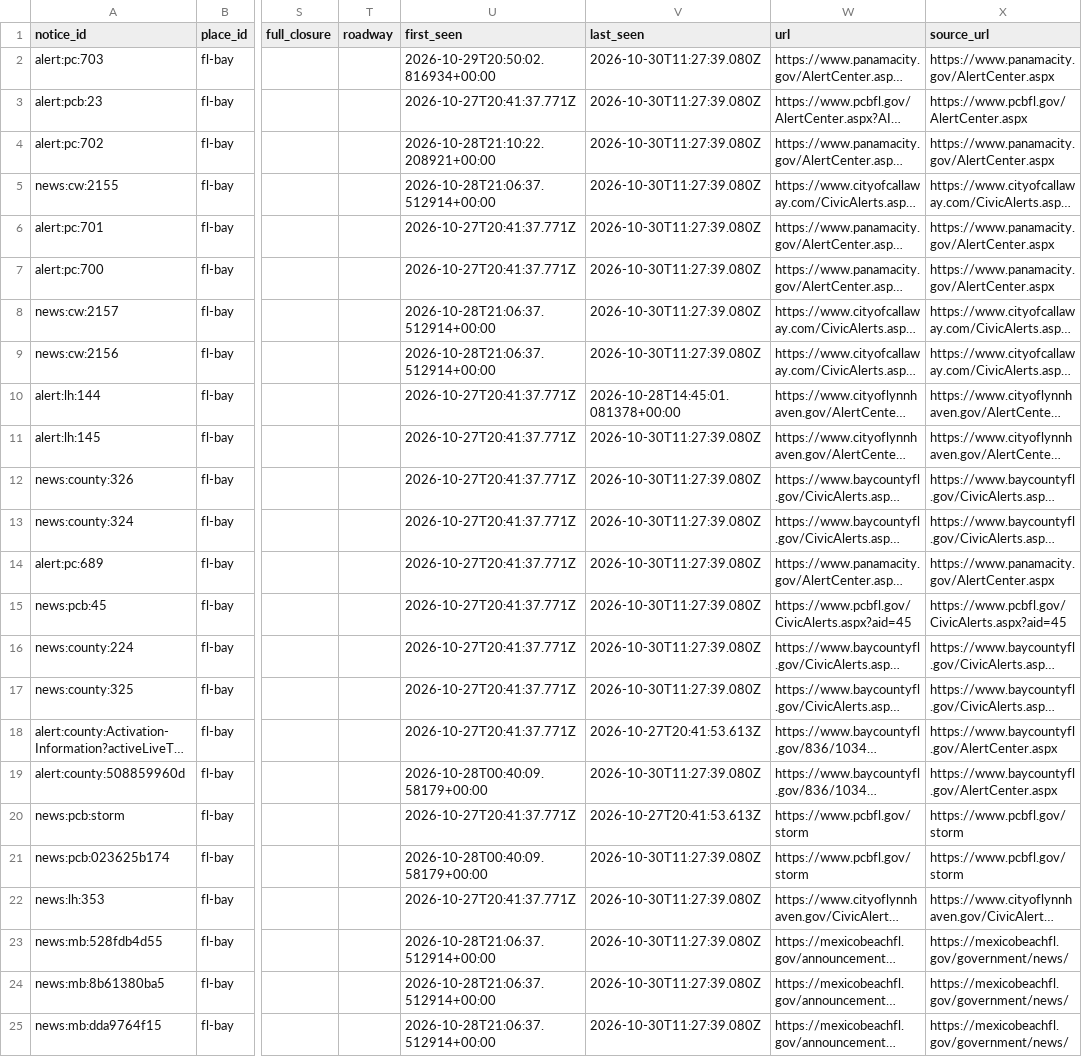
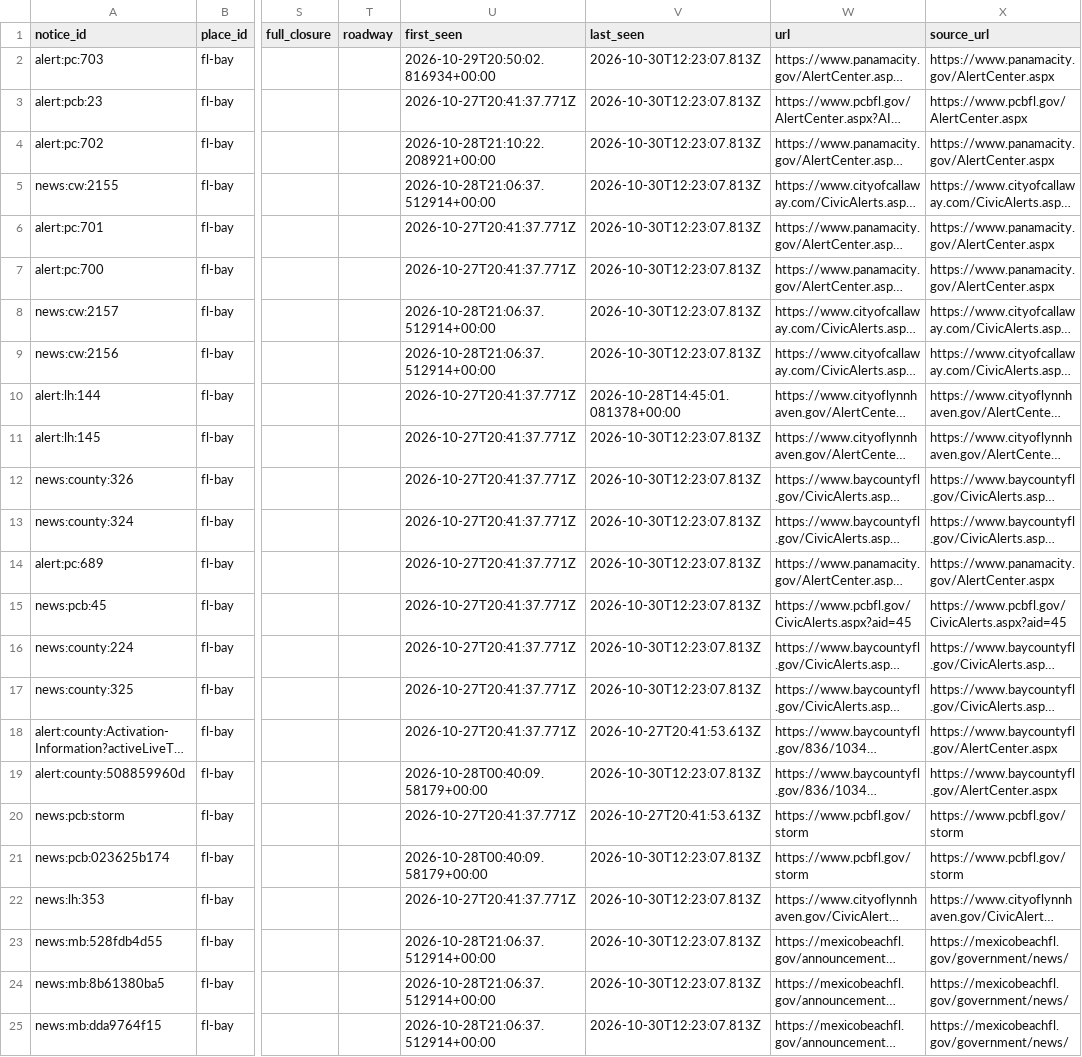
Before and after one commit to flux-labs-net/baycounty-me, a CSV file: site/public/downloads/emergency-notices.csv, drawn as a sheet; only a part is shown, gaps mark what is left out; long unchanged cells end in …; the diff names each change by its address in the sheet, - before the commit and + after, or states it on an @@ line.

```diff
--- a/site/public/downloads/emergency-notices.csv
+++ b/site/public/downloads/emergency-notices.csv
-V2:V9 (last_seen): 2026-10-30T11:27:39.080Z
+V2:V9 (last_seen): 2026-10-30T12:23:07.813Z
-V11:V17 (last_seen): 2026-10-30T11:27:39.080Z
+V11:V17 (last_seen): 2026-10-30T12:23:07.813Z
-V19 (last_seen): 2026-10-30T11:27:39.080Z
+V19 (last_seen): 2026-10-30T12:23:07.813Z
-V21:V25 (last_seen): 2026-10-30T11:27:39.080Z
+V21:V25 (last_seen): 2026-10-30T12:23:07.813Z
```
Also changed, not shown: site/public/downloads/data-source-sites.csv, 43 other files.
